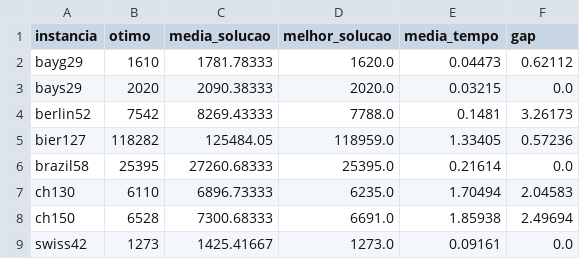
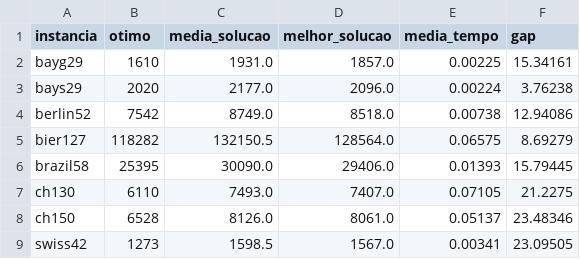
Before and after one commit to Vnicius/ed-tsp, a CSV file: tables/nearest.csv, drawn as a sheet.

```diff
--- a/tables/nearest.csv
+++ b/tables/nearest.csv
@@ -1,9 +1,9 @@
 instancia, otimo, media_solucao, melhor_solucao, media_tempo, gap
-bayg29, 1610, 1781.78333, 1620.0, 0.04473, 0.62112
-bays29, 2020, 2090.38333, 2020.0, 0.03215, 0.0
-berlin52, 7542, 8269.43333, 7788.0, 0.1481, 3.26173
-bier127, 118282, 125484.05, 118959.0, 1.33405, 0.57236
-brazil58, 25395, 27260.68333, 25395.0, 0.21614, 0.0
-ch130, 6110, 6896.73333, 6235.0, 1.70494, 2.04583
-ch150, 6528, 7300.68333, 6691.0, 1.85938, 2.49694
-swiss42, 1273, 1425.41667, 1273.0, 0.09161, 0.0
+bayg29, 1610, 1931.0, 1857.0, 0.00225, 15.34161
+bays29, 2020, 2177.0, 2096.0, 0.00224, 3.76238
+berlin52, 7542, 8749.0, 8518.0, 0.00738, 12.94086
+bier127, 118282, 132150.5, 128564.0, 0.06575, 8.69279
+brazil58, 25395, 30090.0, 29406.0, 0.01393, 15.79445
+ch130, 6110, 7493.0, 7407.0, 0.07105, 21.2275
+ch150, 6528, 8126.0, 8061.0, 0.05137, 23.48346
+swiss42, 1273, 1598.5, 1567.0, 0.00341, 23.09505
```
Also changed, not shown: tables/2opt.csv, tables/grasp.csv, 13 other files.
